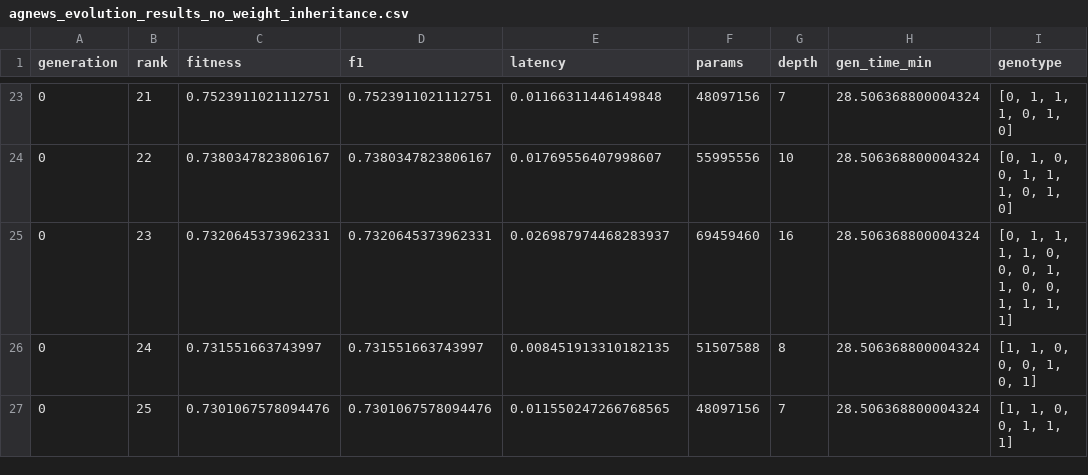
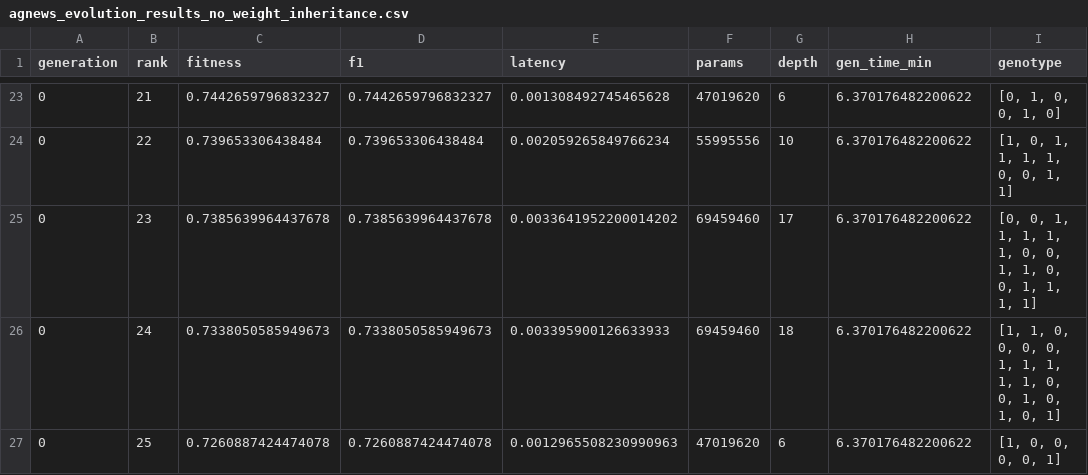
Before and after one commit to filipeobrist/LLM_Evolution, a CSV file: src/code/agnews_evolution_results_no_weight_inheritance.csv, drawn as a sheet; only a part is shown, gaps mark what is left out; the diff covers the shown part only.

```diff
--- a/src/code/agnews_evolution_results_no_weight_inheritance.csv
+++ b/src/code/agnews_evolution_results_no_weight_inheritance.csv
@@ -23,5 +23,5 @@ generation,rank,fitness,f1,latency,params,depth,gen_time_min,genotype
-0,21,0.7523911021112751,0.7523911021112751,0.01166311446149848,48097156,7,28.506368800004324,"[0, 1, 1, 1, 0, 1, 0]"
-0,22,0.7380347823806167,0.7380347823806167,0.01769556407998607,55995556,10,28.506368800004324,"[0, 1, 0, 0, 1, 1, 1, 0, 1, 0]"
-0,23,0.7320645373962331,0.7320645373962331,0.026987974468283937,69459460,16,28.506368800004324,"[0, 1, 1, 1, 1, 0, 0, 0, 1, 1, 0, 0, 1, 1, 1, 1]"
-0,24,0.731551663743997,0.731551663743997,0.008451913310182135,51507588,8,28.506368800004324,"[1, 1, 0, 0, 0, 1, 0, 1]"
-0,25,0.7301067578094476,0.7301067578094476,0.011550247266768565,48097156,7,28.506368800004324,"[1, 1, 0, 0, 1, 1, 1]"
+0,21,0.7442659796832327,0.7442659796832327,0.001308492745465628,47019620,6,6.370176482200622,"[0, 1, 0, 0, 1, 0]"
+0,22,0.739653306438484,0.739653306438484,0.002059265849766234,55995556,10,6.370176482200622,"[1, 0, 1, 1, 1, 1, 0, 0, 1, 1]"
+0,23,0.7385639964437678,0.7385639964437678,0.0033641952200014202,69459460,17,6.370176482200622,"[0, 0, 1, 1, 1, 1, 1, 0, 0, 1, 1, 0, 0, 1, 1, 1, 1]"
+0,24,0.7338050585949673,0.7338050585949673,0.003395900126633933,69459460,18,6.370176482200622,"[1, 1, 0, 0, 0, 0, 1, 1, 1, 1, 1, 0, 0, 1, 0, 1, 0, 1]"
+0,25,0.7260887424474078,0.7260887424474078,0.0012965508230990963,47019620,6,6.370176482200622,"[1, 0, 0, 0, 0, 1]"
```
Also changed, not shown: 168 edited cells elsewhere in this file, 40 other files.
